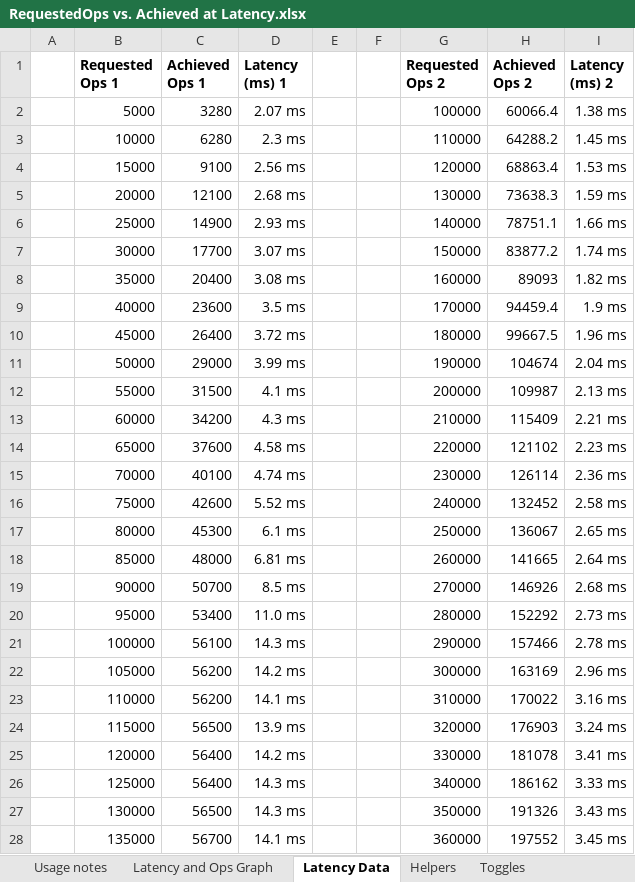
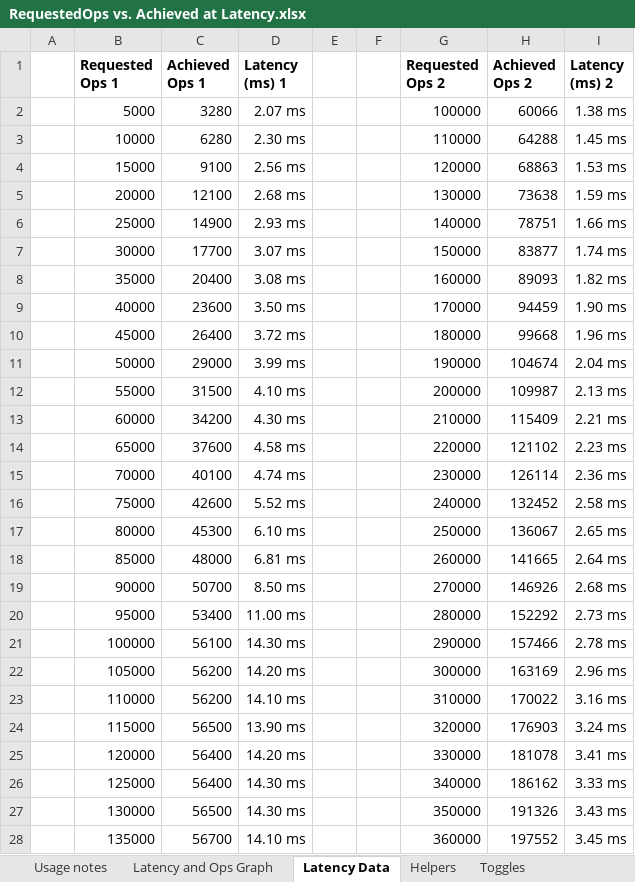
Before and after one commit to murkyl/excel_ops_vs_latency_and_ops, an Excel workbook: RequestedOps vs. Achieved at Latency.xlsx, sheet Latency Data, drawn as a sheet; only a part is shown; values as stored, in another font and other column widths than the file's, no borders; the diff covers the shown part only; the diff names each change by its address in the sheet, - before the commit and + after, or states it on an @@ line.

Commit message:
Fix cell formatting on the latency data sheet

```diff
--- a/RequestedOps vs. Achieved at Latency.xlsx (sheet Latency Data)
+++ b/RequestedOps vs. Achieved at Latency.xlsx (sheet Latency Data)
-H2 (Achieved Ops 2): 60066.4
+H2 (Achieved Ops 2): 60066
-D3 (Latency (ms) 1): 2.3 ms
+D3 (Latency (ms) 1): 2.30 ms
-H3 (Achieved Ops 2): 64288.2
+H3 (Achieved Ops 2): 64288
-H4 (Achieved Ops 2): 68863.4
+H4 (Achieved Ops 2): 68863
-H5 (Achieved Ops 2): 73638.3
+H5 (Achieved Ops 2): 73638
-H6 (Achieved Ops 2): 78751.1
+H6 (Achieved Ops 2): 78751
-H7 (Achieved Ops 2): 83877.2
+H7 (Achieved Ops 2): 83877
-D9 (Latency (ms) 1): 3.5 ms
+D9 (Latency (ms) 1): 3.50 ms
-H9 (Achieved Ops 2): 94459.4
+H9 (Achieved Ops 2): 94459
-I9 (Latency (ms) 2): 1.9 ms
+I9 (Latency (ms) 2): 1.90 ms
-H10 (Achieved Ops 2): 99667.5
+H10 (Achieved Ops 2): 99668
-D12 (Latency (ms) 1): 4.1 ms
+D12 (Latency (ms) 1): 4.10 ms
-D13 (Latency (ms) 1): 4.3 ms
+D13 (Latency (ms) 1): 4.30 ms
-D17 (Latency (ms) 1): 6.1 ms
+D17 (Latency (ms) 1): 6.10 ms
-D19 (Latency (ms) 1): 8.5 ms
+D19 (Latency (ms) 1): 8.50 ms
-D20 (Latency (ms) 1): 11.0 ms
+D20 (Latency (ms) 1): 11.00 ms
-D21 (Latency (ms) 1): 14.3 ms
+D21 (Latency (ms) 1): 14.30 ms
-D22 (Latency (ms) 1): 14.2 ms
+D22 (Latency (ms) 1): 14.20 ms
-D23 (Latency (ms) 1): 14.1 ms
+D23 (Latency (ms) 1): 14.10 ms
-D24 (Latency (ms) 1): 13.9 ms
+D24 (Latency (ms) 1): 13.90 ms
-D25 (Latency (ms) 1): 14.2 ms
+D25 (Latency (ms) 1): 14.20 ms
-D26:D27 (Latency (ms) 1): 14.3 ms
+D26:D27 (Latency (ms) 1): 14.30 ms
-D28 (Latency (ms) 1): 14.1 ms
+D28 (Latency (ms) 1): 14.10 ms
```
Also changed, not shown: 3 edited cells elsewhere in this sheet, sheet Helpers, charts or pictures, 4 other files.
